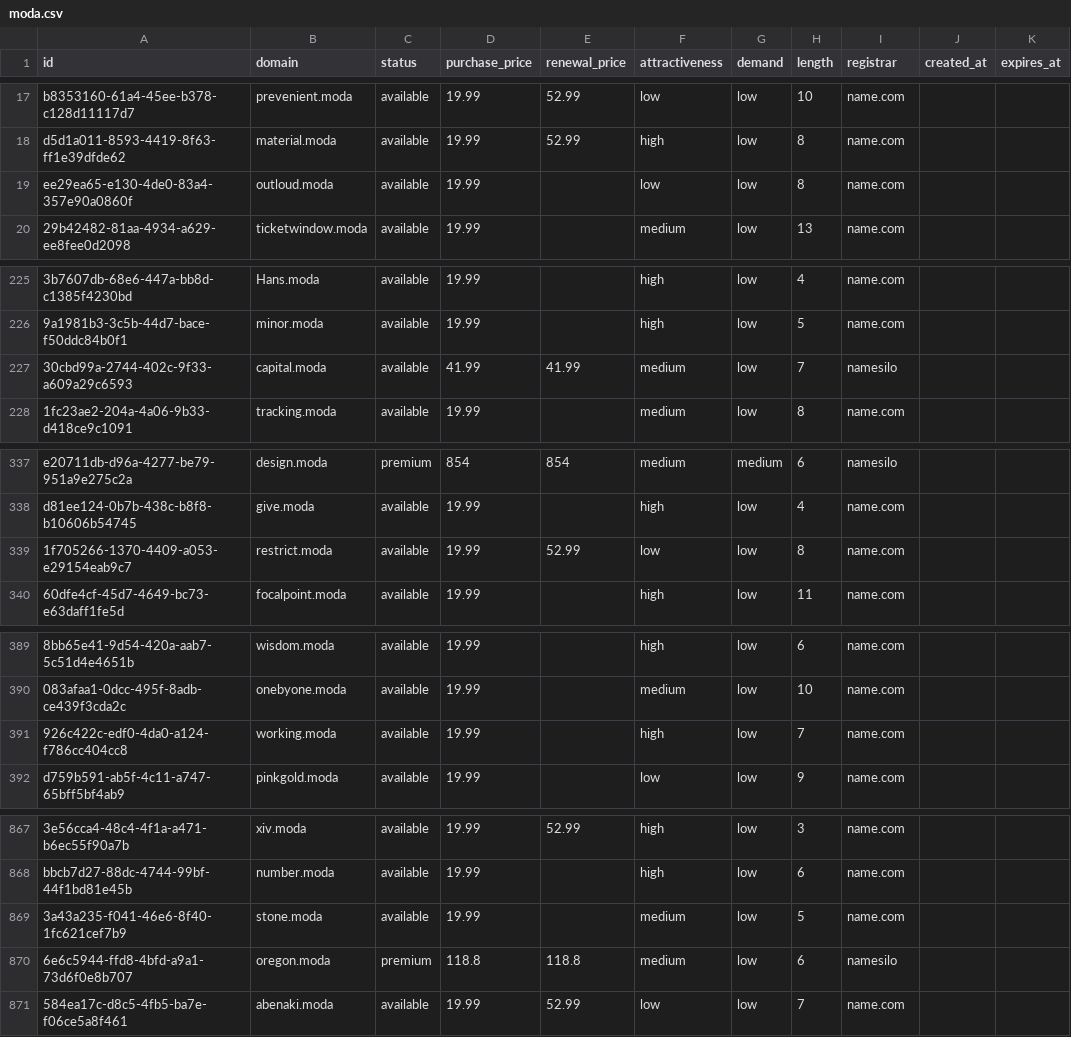
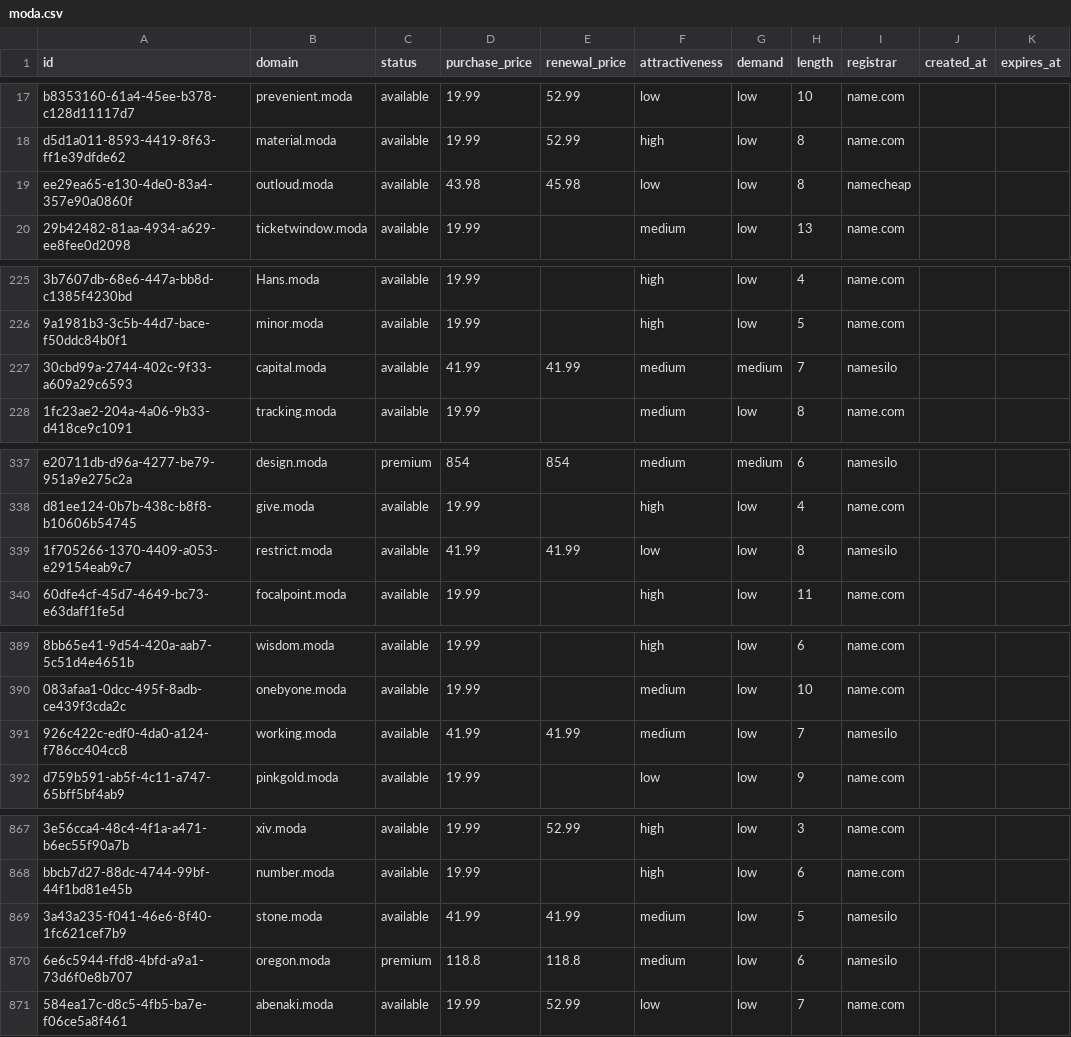
Before and after one commit to UniqueDomains/moda-oneword-domains, a CSV file: moda.csv, drawn as a sheet; only a part is shown, gaps mark what is left out; the diff names each change by its address in the sheet, - before the commit and + after, or states it on an @@ line.

Commit message:
Domains update

```diff
--- a/moda.csv
+++ b/moda.csv
-D19 (purchase_price): 19.99
+D19 (purchase_price): 43.98
-E19 (renewal_price): (empty)
+E19 (renewal_price): 45.98
-I19 (registrar): name.com
+I19 (registrar): namecheap
-G227 (demand): low
+G227 (demand): medium
-D339 (purchase_price): 19.99
+D339 (purchase_price): 41.99
-E339 (renewal_price): 52.99
+E339 (renewal_price): 41.99
-I339 (registrar): name.com
+I339 (registrar): namesilo
-D391 (purchase_price): 19.99
+D391 (purchase_price): 41.99
-E391 (renewal_price): (empty)
+E391 (renewal_price): 41.99
-F391 (attractiveness): high
+F391 (attractiveness): medium
-I391 (registrar): name.com
+I391 (registrar): namesilo
-D869 (purchase_price): 19.99
+D869 (purchase_price): 41.99
-E869 (renewal_price): (empty)
+E869 (renewal_price): 41.99
-I869 (registrar): name.com
+I869 (registrar): namesilo
```
Also changed, not shown: 4 other files.
